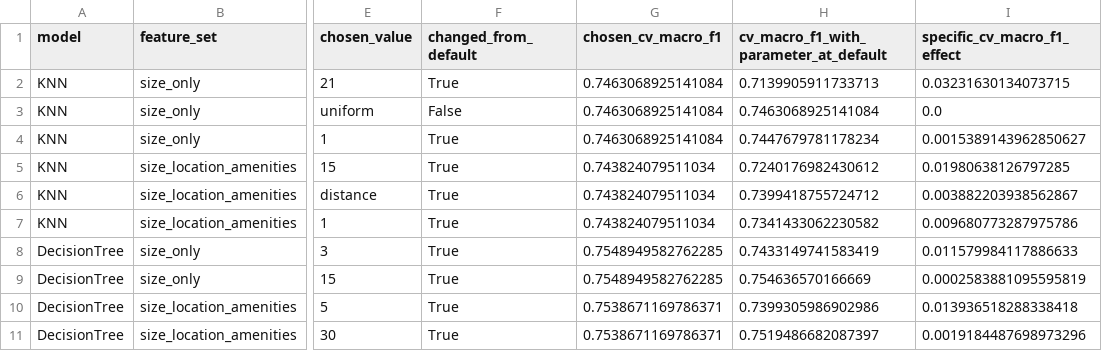
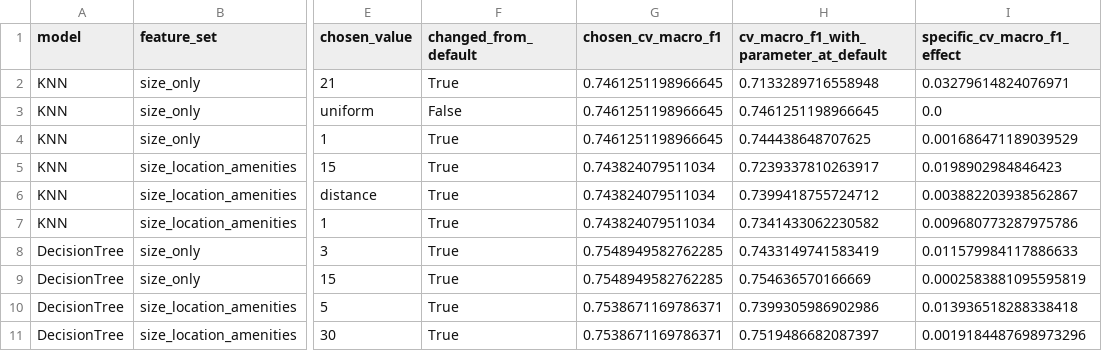
Before and after one commit to tuan891221/COMP20008_A2_W04G10, a CSV file: output/tables/hyperparameter_effects.csv, drawn as a sheet; only a part is shown, gaps mark what is left out; the diff names each change by its address in the sheet, - before the commit and + after, or states it on an @@ line.

```diff
--- a/output/tables/hyperparameter_effects.csv
+++ b/output/tables/hyperparameter_effects.csv
-G2:G4 (chosen_cv_macro_f1): 0.7463068925141084
+G2:G4 (chosen_cv_macro_f1): 0.7461251198966645
-H2: 0.7139905911733713
+H2: 0.7133289716558948
-I2 (specific_cv_macro_f1_effect): 0.03231630134073715
+I2 (specific_cv_macro_f1_effect): 0.03279614824076971
-H3: 0.7463068925141084
+H3: 0.7461251198966645
-H4: 0.7447679781178234
+H4: 0.744438648707625
-I4 (specific_cv_macro_f1_effect): 0.0015389143962850627
+I4 (specific_cv_macro_f1_effect): 0.001686471189039529
-H5: 0.7240176982430612
+H5: 0.7239337810263917
-I5 (specific_cv_macro_f1_effect): 0.01980638126797285
+I5 (specific_cv_macro_f1_effect): 0.0198902984846423
```
Also changed, not shown: output/tables/cv_knn_size_only.csv, output/tables/knn_order_sensitivity.csv, 36 other files.
